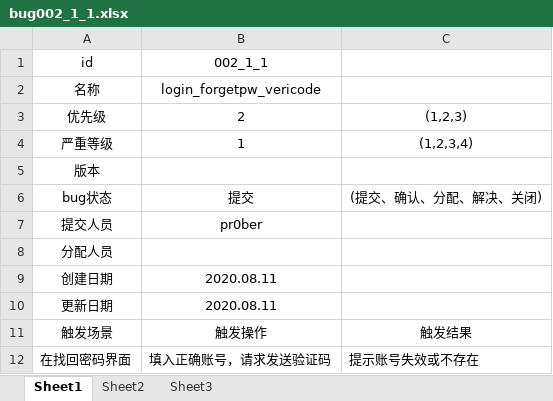
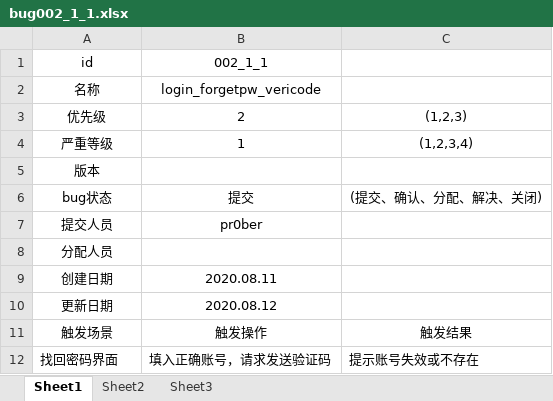
Before and after one commit to GhostNo9/whome_test, an Excel workbook: bug/bug002_1_1.xlsx, sheet Sheet1, drawn as a sheet; values as stored, in another font and other column widths than the file's, no borders; the diff names each change by its address in the sheet, - before the commit and + after, or states it on an @@ line.

```diff
--- a/bug/bug002_1_1.xlsx (sheet Sheet1)
+++ b/bug/bug002_1_1.xlsx (sheet Sheet1)
-B10 (002_1_1): 2020.08.11
+B10 (002_1_1): 2020.08.12
-A12 (id): 在找回密码界面
+A12 (id): 找回密码界面
```
Also changed, not shown: bug/bug071_1_1.xlsx, 11 other files.
